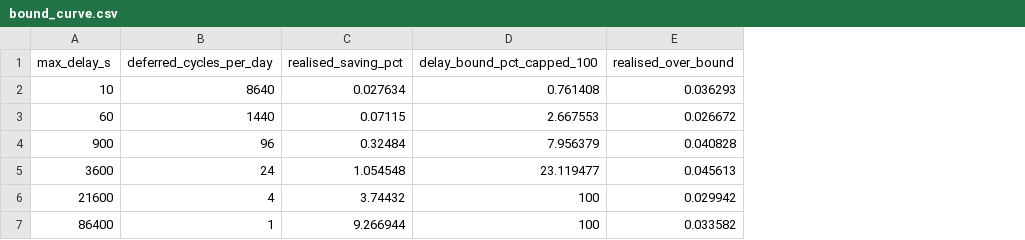
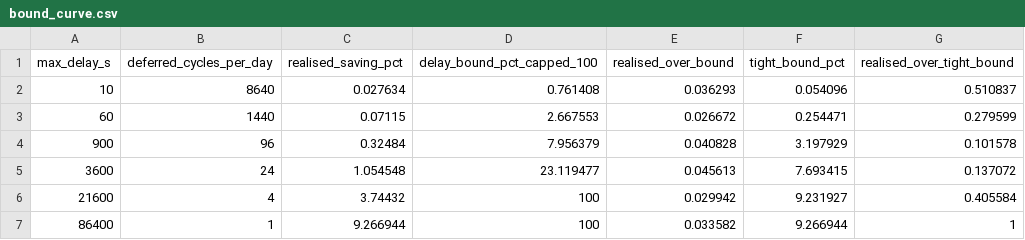
Before and after one commit to fabiodrneles/loopsettle, a CSV file: results/regimes/bound_curve.csv, drawn as a sheet; the diff names each change by its address in the sheet, - before the commit and + after, or states it on an @@ line.

```diff
--- a/results/regimes/bound_curve.csv
+++ b/results/regimes/bound_curve.csv
+column F (tight_bound_pct), rows 2-7: 0.054096 | 0.254471 | 3.197929 | 7.693415 | 9.231927 | 9.266944
+column G (realised_over_tight_bound), rows 2-7: 0.510837 | 0.279599 | 0.101578 | 0.137072 | 0.405584 | 1
```
Also changed, not shown: results/regimes/regimes.csv, 12 other files.
